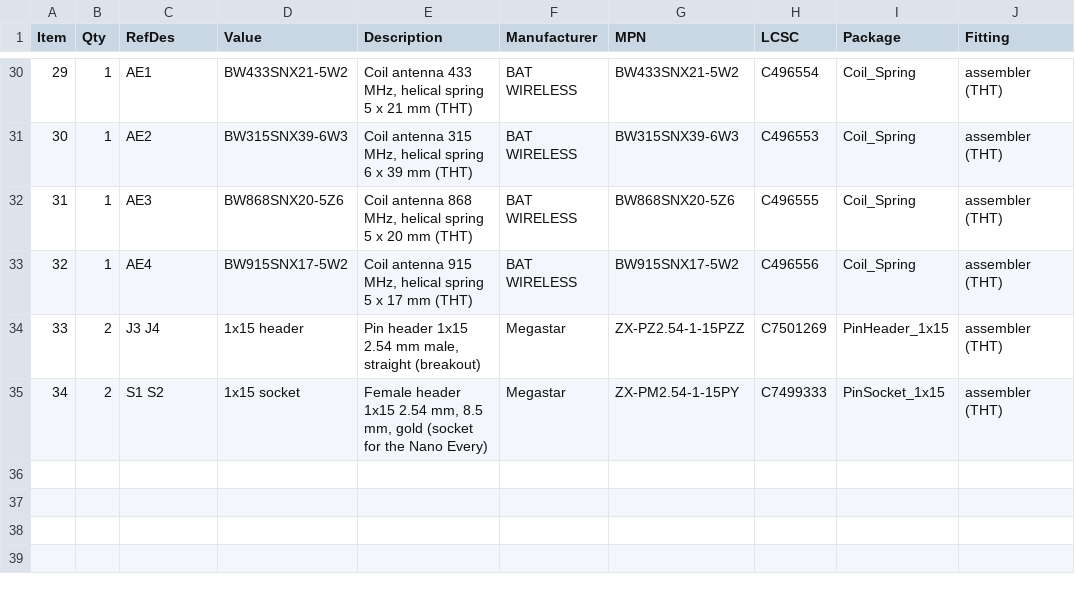
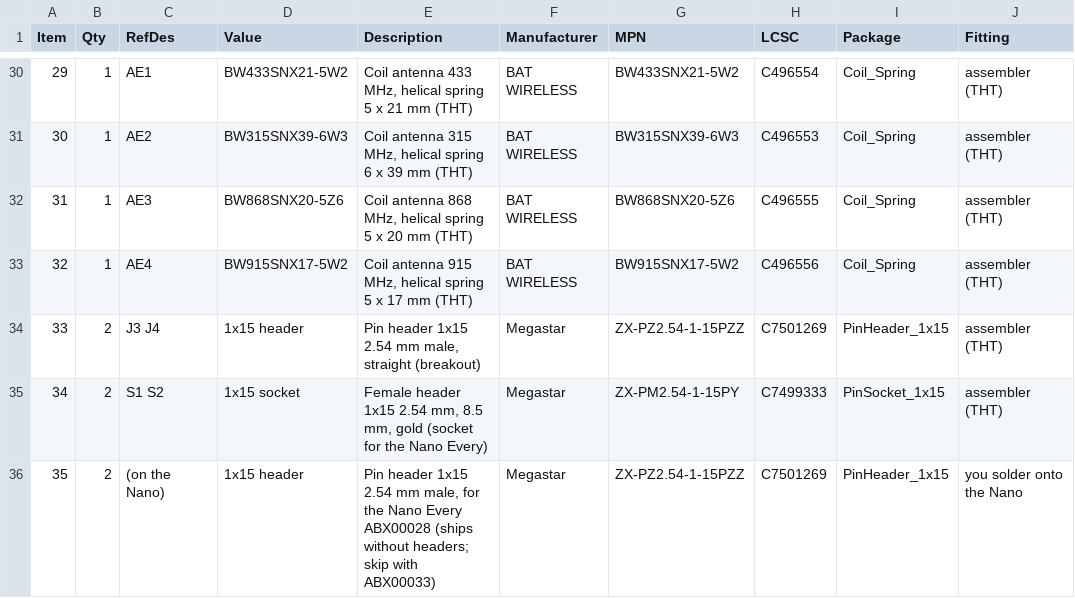
Before and after one commit to Woohoo-code/Claude-code, a CSV file: boards/nano-every-cc1101/pcb/fab/bom-no-nano.csv, drawn as a sheet; only a part is shown, gaps mark what is left out; the diff names each change by its address in the sheet, - before the commit and + after, or states it on an @@ line.

```diff
--- a/boards/nano-every-cc1101/pcb/fab/bom-no-nano.csv
+++ b/boards/nano-every-cc1101/pcb/fab/bom-no-nano.csv
+row 36: 35 | 2 | (on the Nano) | 1x15 header | Pin header 1x15 2.54 mm male, for the Nano Every ABX00028 (ships without headers; skip with ABX00033) | Megastar | ZX-PZ2.54-1-15PZZ | C7501269 | PinHeader_1x15 | you solder onto the Nano
```
Also changed, not shown: boards/nano-every-cc1101/bom.csv, 5 other files.
